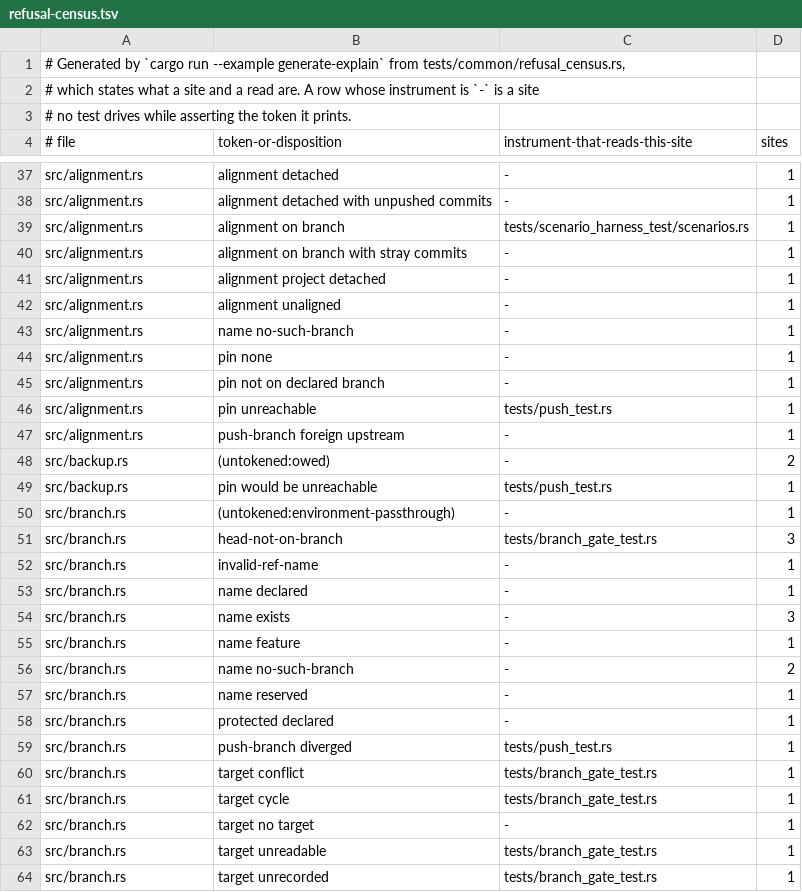
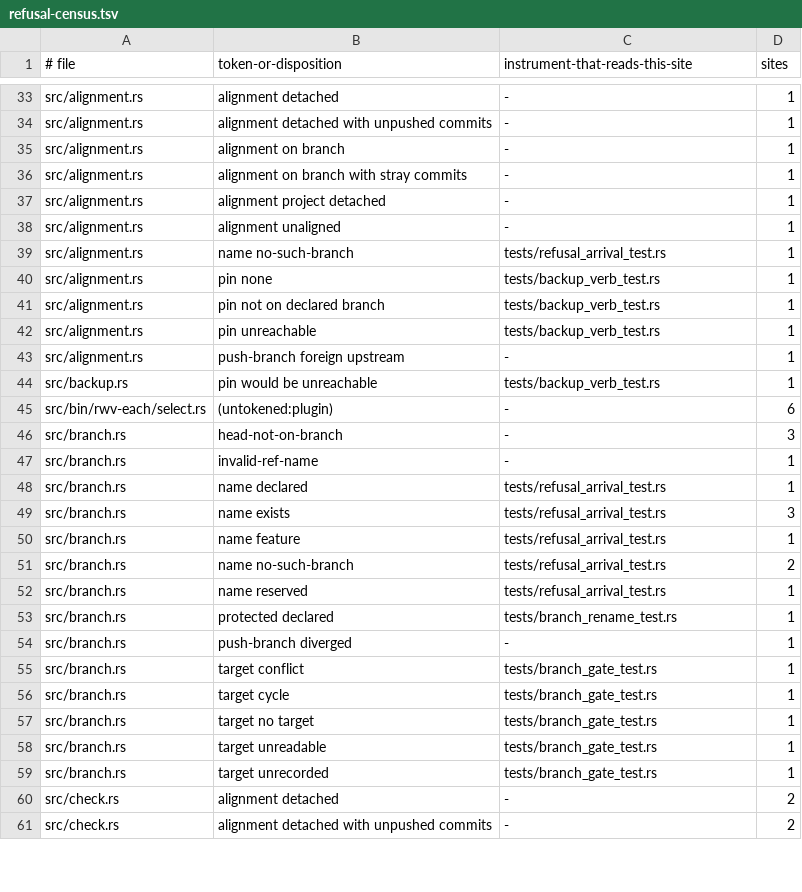
Before and after one commit to cwalv/repoweave, a TSV file: docs/internals/refusal-census.tsv, drawn as a sheet; only a part is shown, gaps mark what is left out; the shorter side is filled out with more unchanged rows; the diff covers the shown part only.

```diff
--- a/docs/internals/refusal-census.tsv
+++ b/docs/internals/refusal-census.tsv
@@ -1,4 +1 @@
-# Generated by `cargo run --example generate-explain` from tests/common/refusal_census.rs,
-# which states what a site and a read are. A row whose instrument is `-` is a site
-# no test drives while asserting the token it prints.
 # file	token-or-disposition	instrument-that-reads-this-site	sites
@@ -38,3 +34,3 @@ src/alignment.rs	alignment detached	-	1
 src/alignment.rs	alignment detached with unpushed commits	-	1
-src/alignment.rs	alignment on branch	tests/scenario_harness_test/scenarios.rs	1
+src/alignment.rs	alignment on branch	-	1
 src/alignment.rs	alignment on branch with stray commits	-	1
@@ -42,22 +38,21 @@ src/alignment.rs	alignment project detached	-	1
 src/alignment.rs	alignment unaligned	-	1
-src/alignment.rs	name no-such-branch	-	1
-src/alignment.rs	pin none	-	1
-src/alignment.rs	pin not on declared branch	-	1
-src/alignment.rs	pin unreachable	tests/push_test.rs	1
+src/alignment.rs	name no-such-branch	tests/refusal_arrival_test.rs	1
+src/alignment.rs	pin none	tests/backup_verb_test.rs	1
+src/alignment.rs	pin not on declared branch	tests/backup_verb_test.rs	1
+src/alignment.rs	pin unreachable	tests/backup_verb_test.rs	1
 src/alignment.rs	push-branch foreign upstream	-	1
-src/backup.rs	(untokened:owed)	-	2
-src/backup.rs	pin would be unreachable	tests/push_test.rs	1
-src/branch.rs	(untokened:environment-passthrough)	-	1
-src/branch.rs	head-not-on-branch	tests/branch_gate_test.rs	3
+src/backup.rs	pin would be unreachable	tests/backup_verb_test.rs	1
+src/bin/rwv-each/select.rs	(untokened:plugin)	-	6
+src/branch.rs	head-not-on-branch	-	3
 src/branch.rs	invalid-ref-name	-	1
-src/branch.rs	name declared	-	1
-src/branch.rs	name exists	-	3
-src/branch.rs	name feature	-	1
-src/branch.rs	name no-such-branch	-	2
-src/branch.rs	name reserved	-	1
-src/branch.rs	protected declared	-	1
-src/branch.rs	push-branch diverged	tests/push_test.rs	1
+src/branch.rs	name declared	tests/refusal_arrival_test.rs	1
+src/branch.rs	name exists	tests/refusal_arrival_test.rs	3
+src/branch.rs	name feature	tests/refusal_arrival_test.rs	1
+src/branch.rs	name no-such-branch	tests/refusal_arrival_test.rs	2
+src/branch.rs	name reserved	tests/refusal_arrival_test.rs	1
+src/branch.rs	protected declared	tests/branch_rename_test.rs	1
+src/branch.rs	push-branch diverged	-	1
 src/branch.rs	target conflict	tests/branch_gate_test.rs	1
 src/branch.rs	target cycle	tests/branch_gate_test.rs	1
-src/branch.rs	target no target	-	1
+src/branch.rs	target no target	tests/branch_gate_test.rs	1
 src/branch.rs	target unreadable	tests/branch_gate_test.rs	1
```
Also changed, not shown: 4 added rows, 13 removed rows and 80 edited cells elsewhere in this file, 52 other files.
